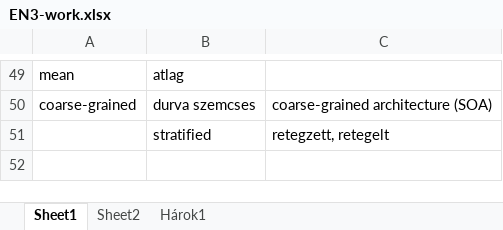
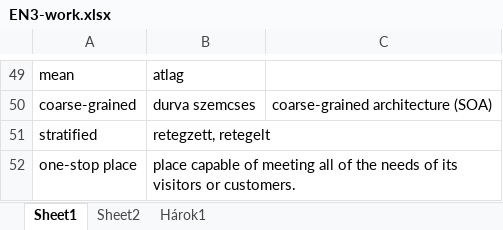
Before and after one commit to T1bzt/docs, an Excel workbook: 04-English/EN3-work.xlsx, sheet Sheet1, drawn as a sheet; only a part is shown, gaps mark what is left out; values as stored, in another font and other column widths than the file's, no borders; removed rows and columns are numbered as before the commit, all else as after; the diff names each change by its address in the sheet, - before the commit and + after, or states it on an @@ line.

```diff
--- a/04-English/EN3-work.xlsx (sheet Sheet1)
+++ b/04-English/EN3-work.xlsx (sheet Sheet1)
-row 51:  | stratified | retegzett, retegelt
+row 51: stratified | retegzett, retegelt
+row 52: one-stop place | place capable of meeting all of the needs of its visitors or customers.
```
Also changed, not shown: 4 other files.
